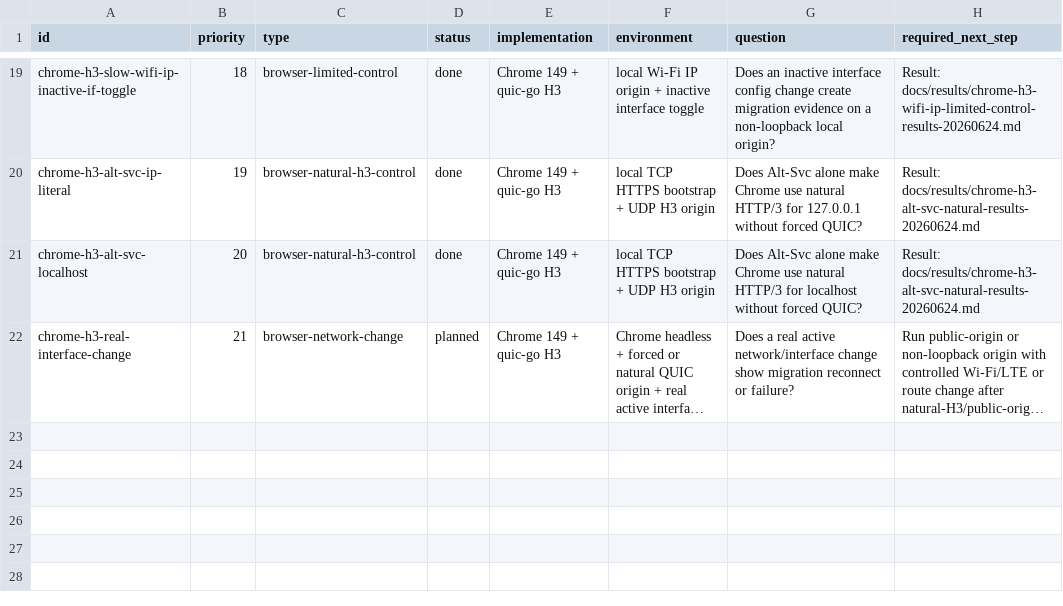
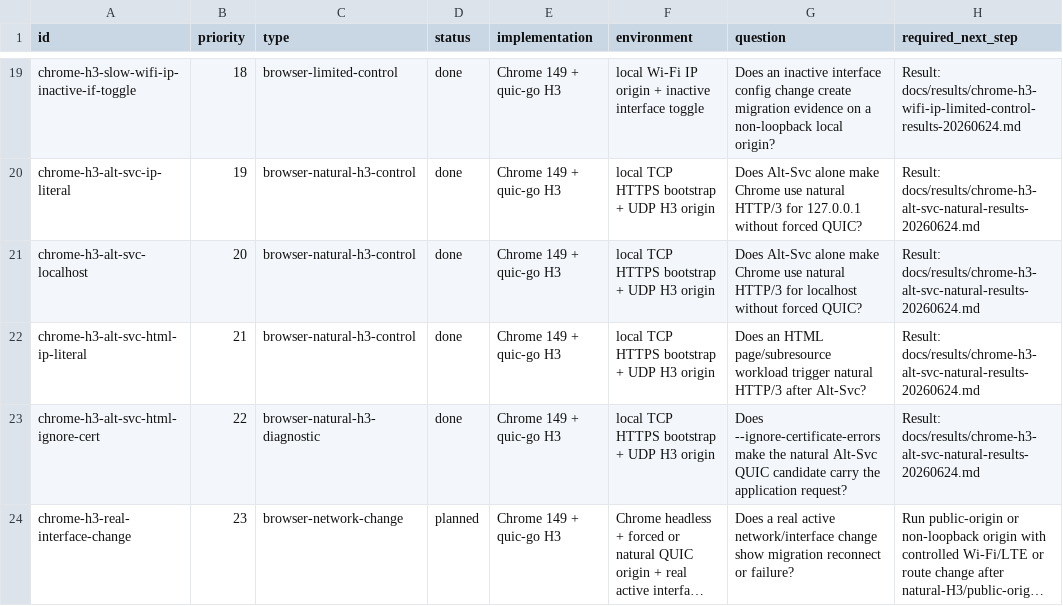
Before and after one commit to manNomi/quic-connect-migration, a CSV file: harness/manifests/experiment-matrix.csv, drawn as a sheet; only a part is shown, gaps mark what is left out; long unchanged cells end in …; addresses are those after the commit; the diff names each change by its address in the sheet, - before the commit and + after, or states it on an @@ line.

```diff
--- a/harness/manifests/experiment-matrix.csv
+++ b/harness/manifests/experiment-matrix.csv
+row 22: chrome-h3-alt-svc-html-ip-literal | 21 | browser-natural-h3-control | done | Chrome 149 + quic-go H3 | local TCP HTTPS bootstrap + UDP H3 origin | Does an HTML page/subresource workload trigger natural HTTP/3 after Alt-Svc? | Result: docs/results/chrome-h3-alt-svc-natural-results-20260624.md
+row 23: chrome-h3-alt-svc-html-ignore-cert | 22 | browser-natural-h3-diagnostic | done | Chrome 149 + quic-go H3 | local TCP HTTPS bootstrap + UDP H3 origin | Does --ignore-certificate-errors make the natural Alt-Svc QUIC candidate carry the application request? | Result: docs/results/chrome-h3-alt-svc-natural-results-20260624.md
-B24 (priority): 21
+B24 (priority): 23
```
Also changed, not shown: data/experiment-results.csv, 8 other files.
